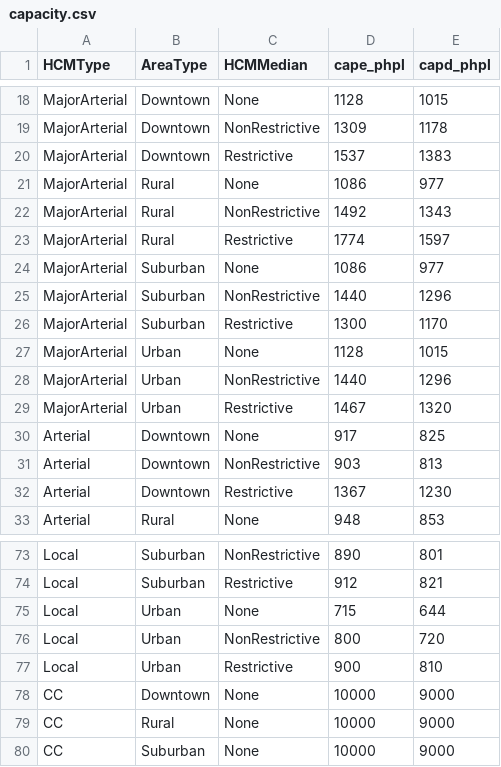
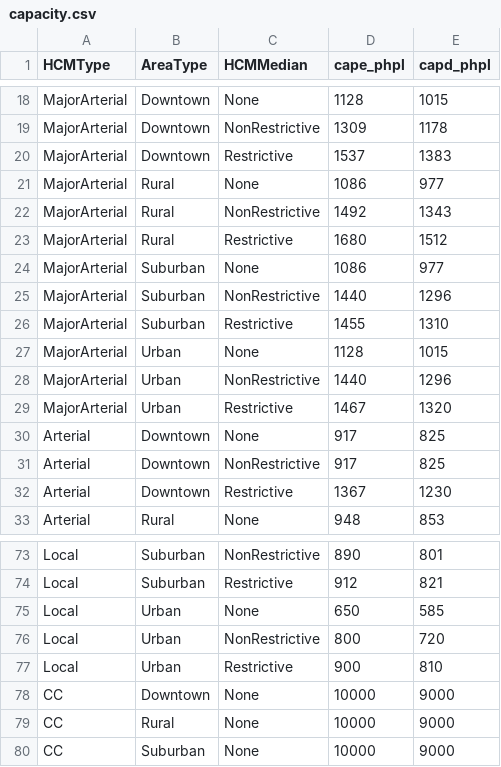
Before and after one commit to Triangle-Modeling-and-Analytics/TRMG2, a CSV file: master/networks/capacity.csv, drawn as a sheet; only a part is shown, gaps mark what is left out.

Commit message:
Update capacity.csv
A few capacity updates based on Mike's review

```diff
--- a/master/networks/capacity.csv
+++ b/master/networks/capacity.csv
@@ -22,6 +22,6 @@ MajorArterial,Rural,None,1086,977
 MajorArterial,Rural,NonRestrictive,1492,1343
-MajorArterial,Rural,Restrictive,1774,1597
+MajorArterial,Rural,Restrictive,1680,1512
 MajorArterial,Suburban,None,1086,977
 MajorArterial,Suburban,NonRestrictive,1440,1296
-MajorArterial,Suburban,Restrictive,1300,1170
+MajorArterial,Suburban,Restrictive,1455,1310
 MajorArterial,Urban,None,1128,1015
@@ -30,3 +30,3 @@ MajorArterial,Urban,Restrictive,1467,1320
 Arterial,Downtown,None,917,825
-Arterial,Downtown,NonRestrictive,903,813
+Arterial,Downtown,NonRestrictive,917,825
 Arterial,Downtown,Restrictive,1367,1230
@@ -74,3 +74,3 @@ Local,Suburban,NonRestrictive,890,801
 Local,Suburban,Restrictive,912,821
-Local,Urban,None,715,644
+Local,Urban,None,650,585
 Local,Urban,NonRestrictive,800,720
```
